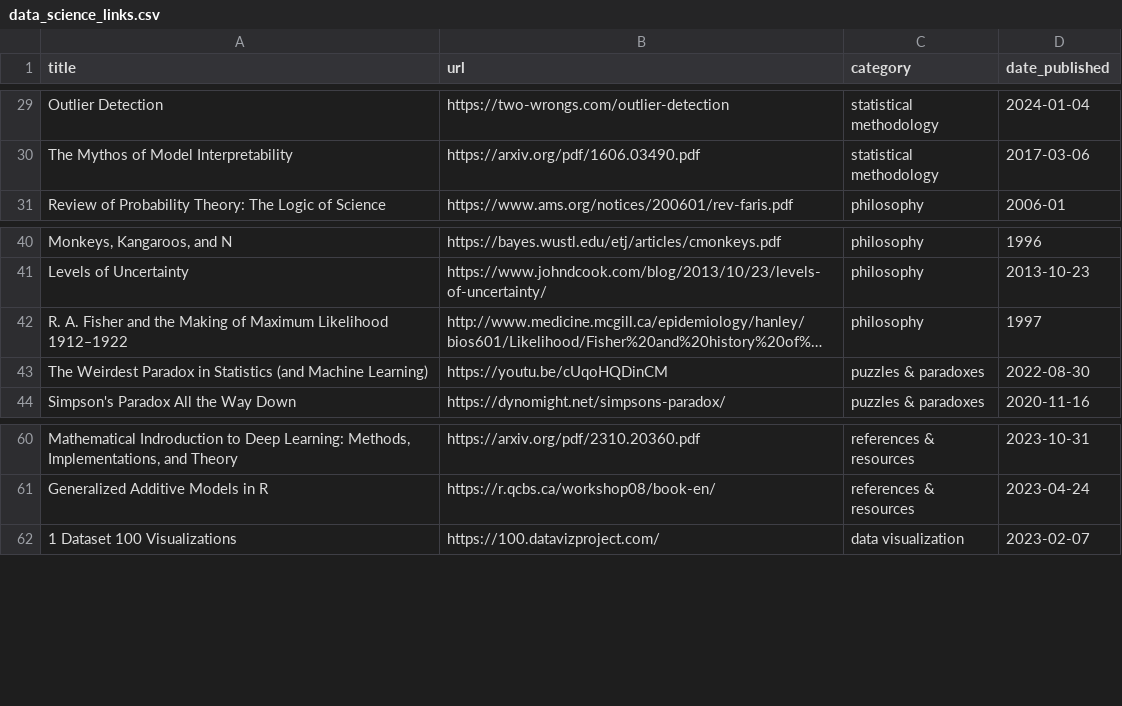
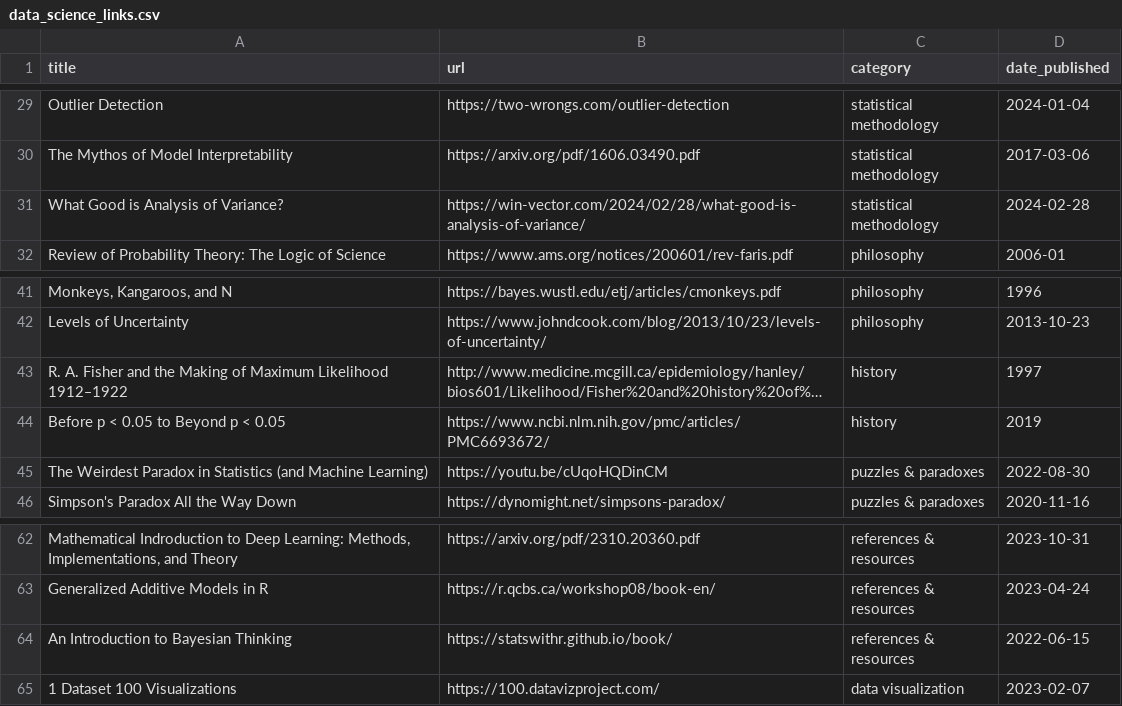
Before and after one commit to jdonland/jdonland.github.io, a CSV file: data_science_links.csv, drawn as a sheet; only a part is shown, gaps mark what is left out; long unchanged cells end in …; addresses are those after the commit; the diff names each change by its address in the sheet, - before the commit and + after, or states it on an @@ line.

Commit message:
new history category, add what good is anova, before/beyond p < 0.05, and intro to bayesian thinking

```diff
--- a/data_science_links.csv
+++ b/data_science_links.csv
+row 31: What Good is Analysis of Variance? | https://win-vector.com/2024/02/28/what-good-is-analysis-of-variance/ | statistical methodology | 2024-02-28
-C43 (category): philosophy
+C43 (category): history
+row 44: Before p < 0.05 to Beyond p < 0.05 | https://www.ncbi.nlm.nih.gov/pmc/articles/PMC6693672/ | history | 2019
+row 64: An Introduction to Bayesian Thinking | https://statswithr.github.io/book/ | references & resources | 2022-06-15
```
Also changed, not shown: 3 other files.
